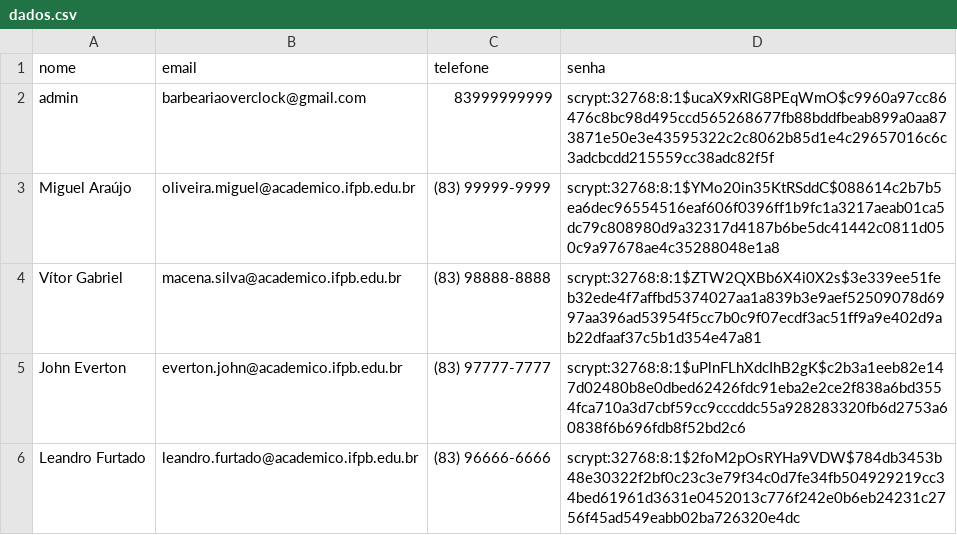
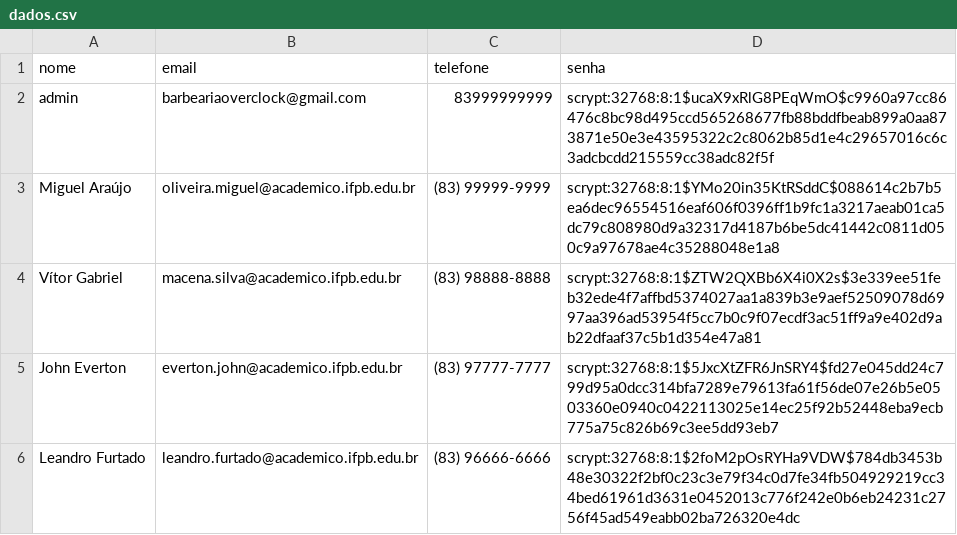
Before and after one commit to MiguelAraujo3/OverClock, a CSV file: data/dados.csv, drawn as a sheet.

```diff
--- a/data/dados.csv
+++ b/data/dados.csv
@@ -4,3 +4,3 @@ Miguel Araújo,oliveira.miguel@academico.ifpb.edu.br,(83) 99999-9999,scrypt:3276
 Vítor Gabriel,macena.silva@academico.ifpb.edu.br,(83) 98888-8888,scrypt:32768:8:1$ZTW2QXBb6X4i0X2s$3e339ee51feb32ede4f7affbd5374027aa1a839b3e9aef52509078d6997aa396ad53954f5cc7b0c9f07ecdf3ac51ff9a9e402d9ab22dfaaf37c5b1d354e47a81
-John Everton,everton.john@academico.ifpb.edu.br,(83) 97777-7777,scrypt:32768:8:1$uPlnFLhXdcIhB2gK$c2b3a1eeb82e147d02480b8e0dbed62426fdc91eba2e2ce2f838a6bd3554fca710a3d7cbf59cc9cccddc55a928283320fb6d2753a60838f6b696fdb8f52bd2c6
+John Everton,everton.john@academico.ifpb.edu.br,(83) 97777-7777,scrypt:32768:8:1$5JxcXtZFR6JnSRY4$fd27e045dd24c799d95a0dcc314bfa7289e79613fa61f56de07e26b5e0503360e0940c0422113025e14ec25f92b52448eba9ecb775a75c826b69c3ee5dd93eb7
 Leandro Furtado,leandro.furtado@academico.ifpb.edu.br,(83) 96666-6666,scrypt:32768:8:1$2foM2pOsRYHa9VDW$784db3453b48e30322f2bf0c23c3e79f34c0d7fe34fb504929219cc34bed61961d3631e0452013c776f242e0b6eb24231c2756f45ad549eabb02ba726320e4dc
```
Also changed, not shown: 2 other files.
